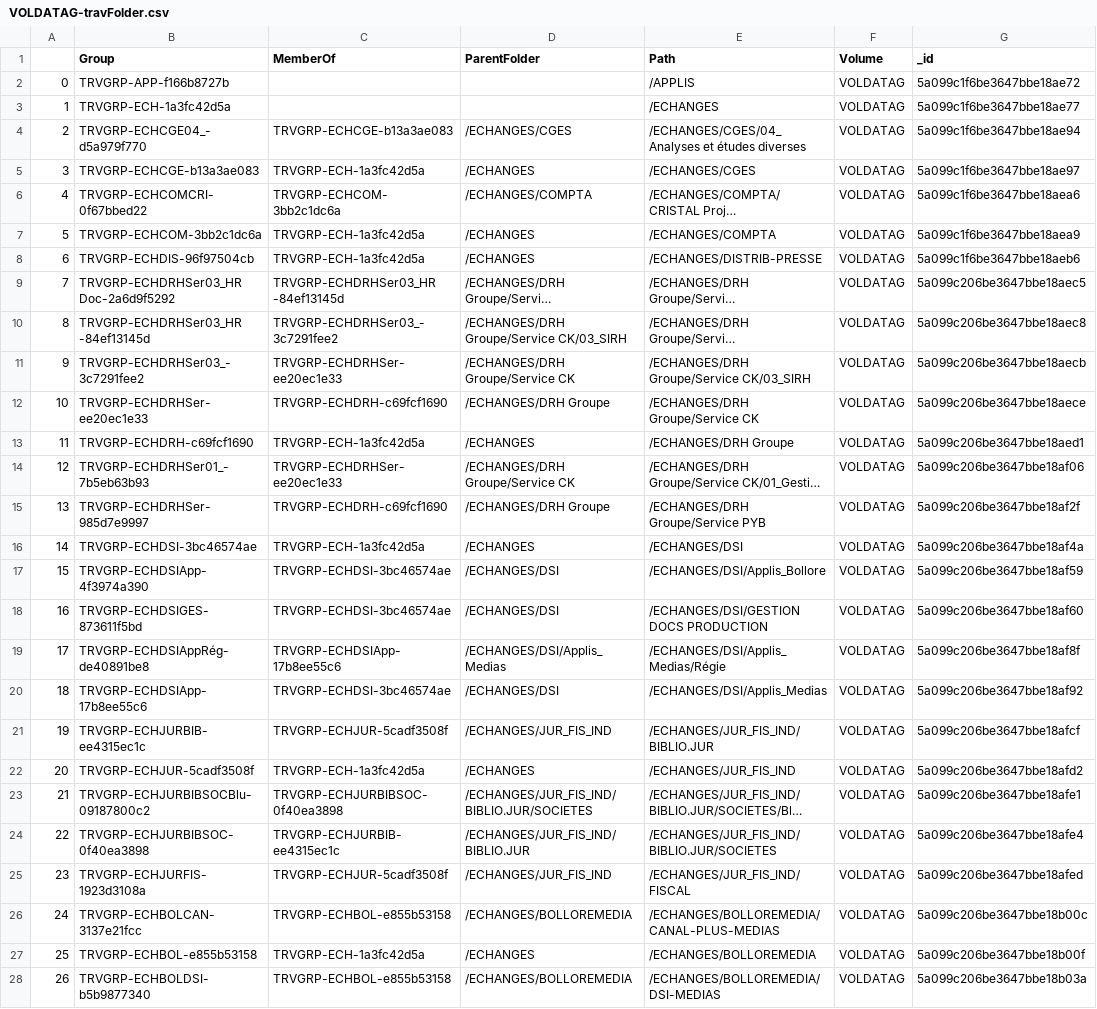
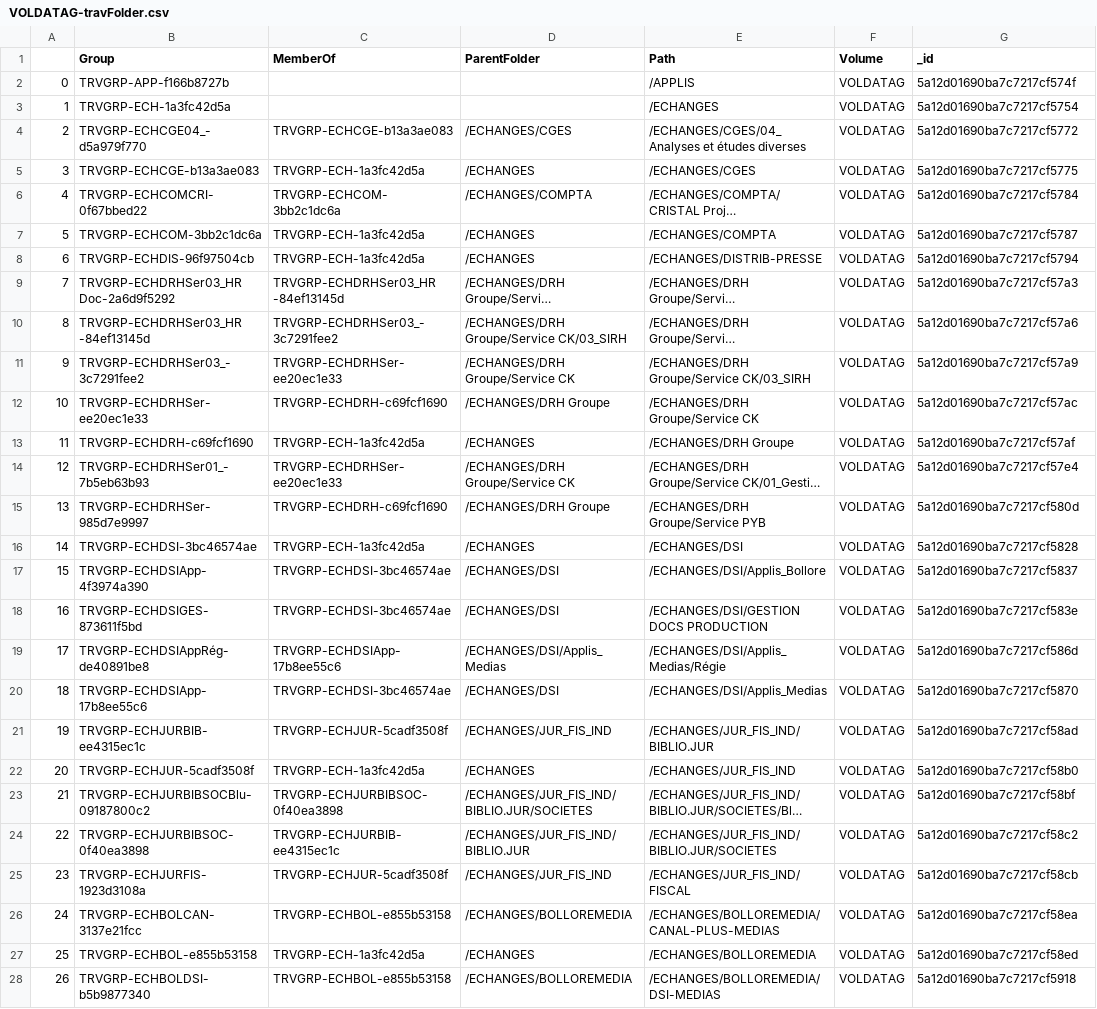
Before and after one commit to Rthierry/Novell-Migration-TK, a CSV file: Convert/VOLDATAG-travFolder.csv, drawn as a sheet; only a part is shown; long unchanged cells end in …; the diff covers the shown part only; the diff names each change by its address in the sheet, - before the commit and + after, or states it on an @@ line.

Commit message:
Major fix
- Fixed a problem with Traverse Group generation
- Added option to show collection in NSSConverter script
- Minor cosmetic modification
- Added LDIF importer

```diff
--- a/Convert/VOLDATAG-travFolder.csv
+++ b/Convert/VOLDATAG-travFolder.csv
-G2 (_id): 5a099c1f6be3647bbe18ae72
+G2 (_id): 5a12d01690ba7c7217cf574f
-G3 (_id): 5a099c1f6be3647bbe18ae77
+G3 (_id): 5a12d01690ba7c7217cf5754
-G4 (_id): 5a099c1f6be3647bbe18ae94
+G4 (_id): 5a12d01690ba7c7217cf5772
-G5 (_id): 5a099c1f6be3647bbe18ae97
+G5 (_id): 5a12d01690ba7c7217cf5775
-G6 (_id): 5a099c1f6be3647bbe18aea6
+G6 (_id): 5a12d01690ba7c7217cf5784
-G7 (_id): 5a099c1f6be3647bbe18aea9
+G7 (_id): 5a12d01690ba7c7217cf5787
-G8 (_id): 5a099c1f6be3647bbe18aeb6
+G8 (_id): 5a12d01690ba7c7217cf5794
-G9 (_id): 5a099c206be3647bbe18aec5
+G9 (_id): 5a12d01690ba7c7217cf57a3
-G10 (_id): 5a099c206be3647bbe18aec8
+G10 (_id): 5a12d01690ba7c7217cf57a6
-G11 (_id): 5a099c206be3647bbe18aecb
+G11 (_id): 5a12d01690ba7c7217cf57a9
-G12 (_id): 5a099c206be3647bbe18aece
+G12 (_id): 5a12d01690ba7c7217cf57ac
-G13 (_id): 5a099c206be3647bbe18aed1
+G13 (_id): 5a12d01690ba7c7217cf57af
-G14 (_id): 5a099c206be3647bbe18af06
+G14 (_id): 5a12d01690ba7c7217cf57e4
-G15 (_id): 5a099c206be3647bbe18af2f
+G15 (_id): 5a12d01690ba7c7217cf580d
-G16 (_id): 5a099c206be3647bbe18af4a
+G16 (_id): 5a12d01690ba7c7217cf5828
-G17 (_id): 5a099c206be3647bbe18af59
+G17 (_id): 5a12d01690ba7c7217cf5837
-G18 (_id): 5a099c206be3647bbe18af60
+G18 (_id): 5a12d01690ba7c7217cf583e
-G19 (_id): 5a099c206be3647bbe18af8f
+G19 (_id): 5a12d01690ba7c7217cf586d
-G20 (_id): 5a099c206be3647bbe18af92
+G20 (_id): 5a12d01690ba7c7217cf5870
-G21 (_id): 5a099c206be3647bbe18afcf
+G21 (_id): 5a12d01690ba7c7217cf58ad
-G22 (_id): 5a099c206be3647bbe18afd2
+G22 (_id): 5a12d01690ba7c7217cf58b0
-G23 (_id): 5a099c206be3647bbe18afe1
+G23 (_id): 5a12d01690ba7c7217cf58bf
-G24 (_id): 5a099c206be3647bbe18afe4
+G24 (_id): 5a12d01690ba7c7217cf58c2
-G25 (_id): 5a099c206be3647bbe18afed
+G25 (_id): 5a12d01690ba7c7217cf58cb
-G26 (_id): 5a099c206be3647bbe18b00c
+G26 (_id): 5a12d01690ba7c7217cf58ea
-G27 (_id): 5a099c206be3647bbe18b00f
+G27 (_id): 5a12d01690ba7c7217cf58ed
-G28 (_id): 5a099c206be3647bbe18b03a
+G28 (_id): 5a12d01690ba7c7217cf5918
```
Also changed, not shown: 57 edited cells elsewhere in this file, 19 other files.
